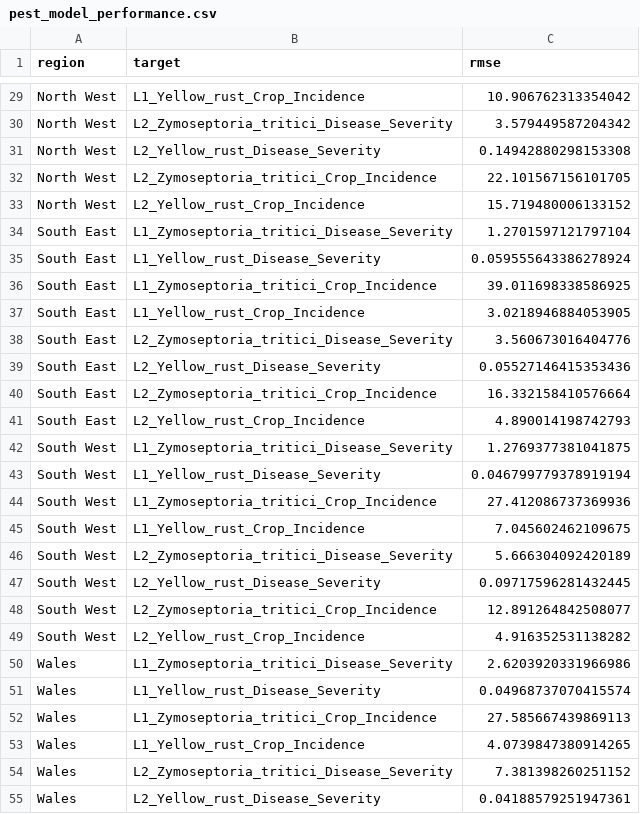
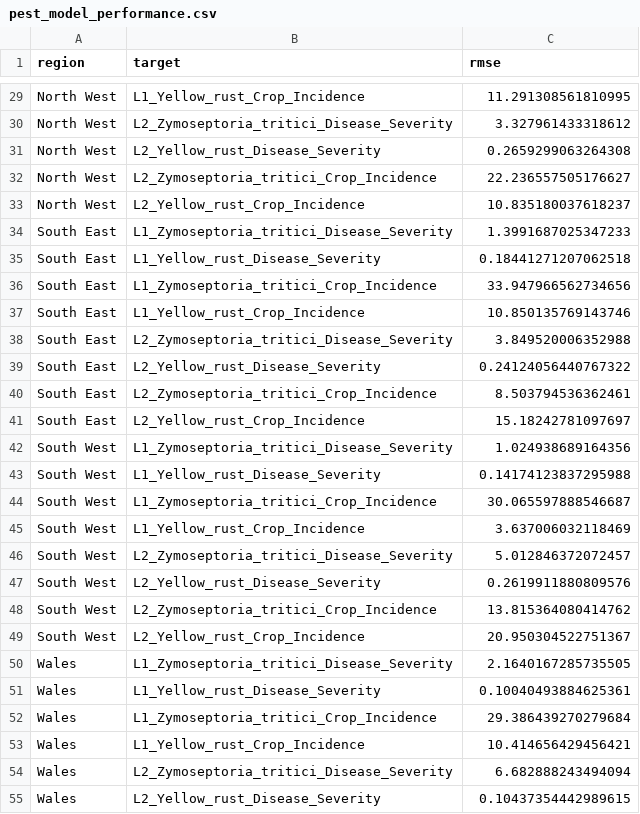
Before and after one commit to SPHERE-PPL/ADAS-pest-forecasting, a CSV file: submission/pest_model_performance.csv, drawn as a sheet; only a part is shown, gaps mark what is left out; the diff covers the shown part only; the diff names each change by its address in the sheet, - before the commit and + after, or states it on an @@ line.

```diff
--- a/submission/pest_model_performance.csv
+++ b/submission/pest_model_performance.csv
-C29 (rmse): 10.906762313354042
+C29 (rmse): 11.291308561810995
-C30 (rmse): 3.579449587204342
+C30 (rmse): 3.327961433318612
-C31 (rmse): 0.14942880298153308
+C31 (rmse): 0.2659299063264308
-C32 (rmse): 22.101567156101705
+C32 (rmse): 22.236557505176627
-C33 (rmse): 15.719480006133152
+C33 (rmse): 10.835180037618237
-C34 (rmse): 1.2701597121797104
+C34 (rmse): 1.3991687025347233
-C35 (rmse): 0.059555643386278924
+C35 (rmse): 0.18441271207062518
-C36 (rmse): 39.011698338586925
+C36 (rmse): 33.947966562734656
-C37 (rmse): 3.0218946884053905
+C37 (rmse): 10.850135769143746
-C38 (rmse): 3.560673016404776
+C38 (rmse): 3.849520006352988
-C39 (rmse): 0.05527146415353436
+C39 (rmse): 0.24124056440767322
-C40 (rmse): 16.332158410576664
+C40 (rmse): 8.503794536362461
-C41 (rmse): 4.890014198742793
+C41 (rmse): 15.18242781097697
-C42 (rmse): 1.2769377381041875
+C42 (rmse): 1.024938689164356
-C43 (rmse): 0.046799779378919194
+C43 (rmse): 0.14174123837295988
-C44 (rmse): 27.412086737369936
+C44 (rmse): 30.065597888546687
-C45 (rmse): 7.045602462109675
+C45 (rmse): 3.637006032118469
-C46 (rmse): 5.666304092420189
+C46 (rmse): 5.012846372072457
-C47 (rmse): 0.09717596281432445
+C47 (rmse): 0.2619911880809576
-C48 (rmse): 12.891264842508077
+C48 (rmse): 13.815364080414762
-C49 (rmse): 4.916352531138282
+C49 (rmse): 20.950304522751367
-C50 (rmse): 2.6203920331966986
+C50 (rmse): 2.1640167285735505
-C51 (rmse): 0.04968737070415574
+C51 (rmse): 0.10040493884625361
-C52 (rmse): 27.585667439869113
+C52 (rmse): 29.386439270279684
-C53 (rmse): 4.0739847380914265
+C53 (rmse): 10.414656429456421
-C54 (rmse): 7.381398260251152
+C54 (rmse): 6.682888243494094
-C55 (rmse): 0.04188579251947361
+C55 (rmse): 0.10437354442989615
```
Also changed, not shown: 45 edited cells elsewhere in this file, data/pest_data.csv, submission/pest_forecasts_2026.csv, 3 other files.
